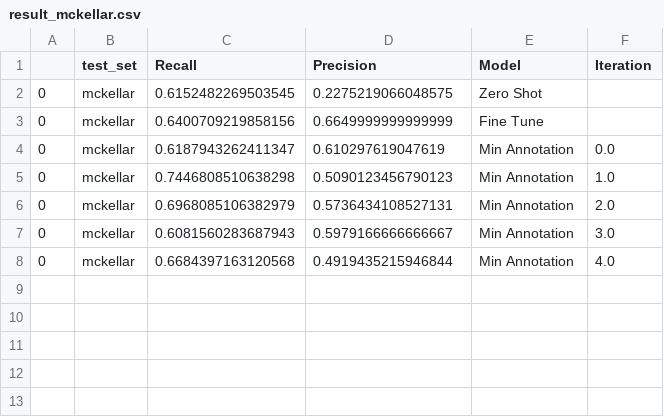
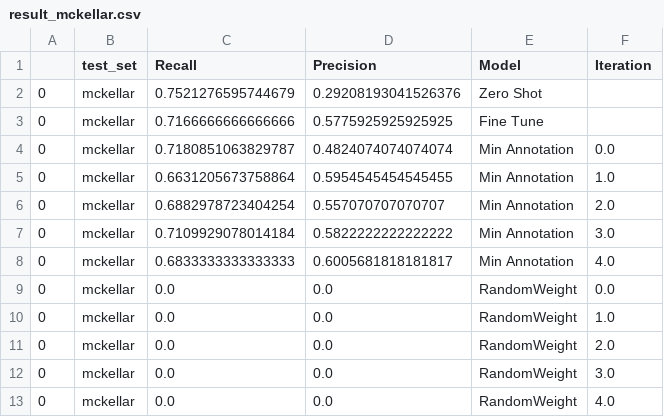
Before and after one commit to weecology/BirdDetector, a CSV file: Figures/result_mckellar.csv, drawn as a sheet.

```diff
--- a/Figures/result_mckellar.csv
+++ b/Figures/result_mckellar.csv
@@ -1,8 +1,13 @@
 ,test_set,Recall,Precision,Model,Iteration
-0,mckellar,0.6152482269503545,0.2275219066048575,Zero Shot,
-0,mckellar,0.6400709219858156,0.6649999999999999,Fine Tune,
-0,mckellar,0.6187943262411347,0.610297619047619,Min Annotation,0.0
-0,mckellar,0.7446808510638298,0.5090123456790123,Min Annotation,1.0
-0,mckellar,0.6968085106382979,0.5736434108527131,Min Annotation,2.0
-0,mckellar,0.6081560283687943,0.5979166666666667,Min Annotation,3.0
-0,mckellar,0.6684397163120568,0.4919435215946844,Min Annotation,4.0
+0,mckellar,0.7521276595744679,0.29208193041526376,Zero Shot,
+0,mckellar,0.7166666666666666,0.5775925925925925,Fine Tune,
+0,mckellar,0.7180851063829787,0.4824074074074074,Min Annotation,0.0
+0,mckellar,0.6631205673758864,0.5954545454545455,Min Annotation,1.0
+0,mckellar,0.6882978723404254,0.557070707070707,Min Annotation,2.0
+0,mckellar,0.7109929078014184,0.5822222222222222,Min Annotation,3.0
+0,mckellar,0.6833333333333333,0.6005681818181817,Min Annotation,4.0
+0,mckellar,0.0,0.0,RandomWeight,0.0
+0,mckellar,0.0,0.0,RandomWeight,1.0
+0,mckellar,0.0,0.0,RandomWeight,2.0
+0,mckellar,0.0,0.0,RandomWeight,3.0
+0,mckellar,0.0,0.0,RandomWeight,4.0
```
Also changed, not shown: Figures/result_newmexico.csv, Figures/result_palmyra.csv, 8 other files.
